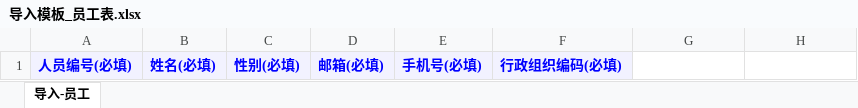
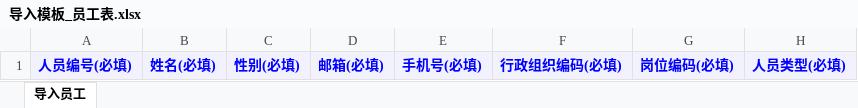
Before and after one commit to hkx23/vue3-pc, an Excel workbook: public/import/templates/导入模板_员工表.xlsx, sheet 导入员工, drawn as a sheet; values as stored, in another font and other column widths than the file's, no borders; the diff names each change by its address in the sheet, - before the commit and + after, or states it on an @@ line.

```diff
--- a/public/import/templates/导入模板_员工表.xlsx (sheet 导入员工)
+++ b/public/import/templates/导入模板_员工表.xlsx (sheet 导入员工)
-sheet tab: 导入-员工
+sheet tab: 导入员工
-G1: (empty)
+G1: 岗位编码(必填)
-G1:H1 fill: none
+G1:H1 fill: #F2F2FF
-H1: (empty)
+H1: 人员类型(必填)
```
Also changed, not shown: 6 other files.
